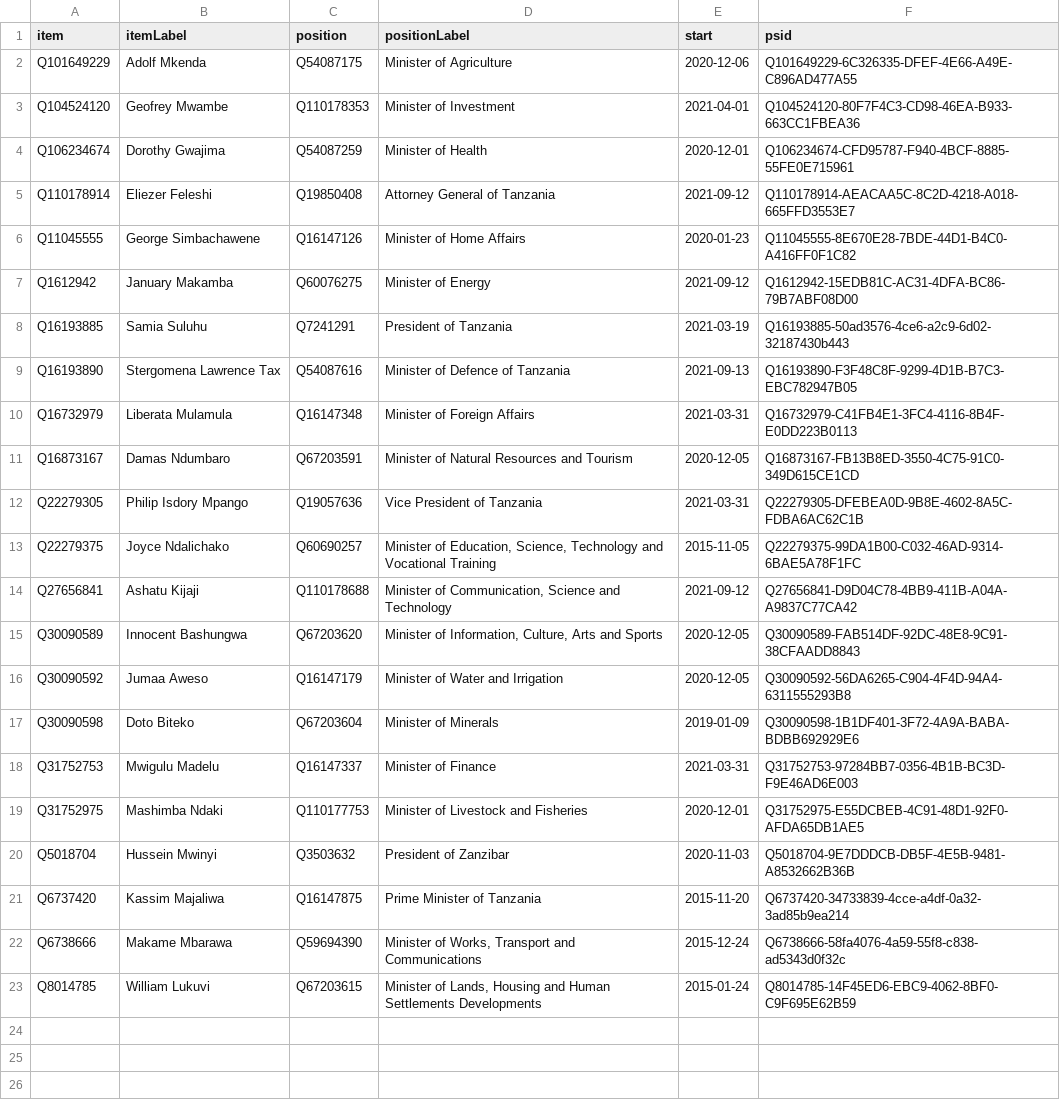
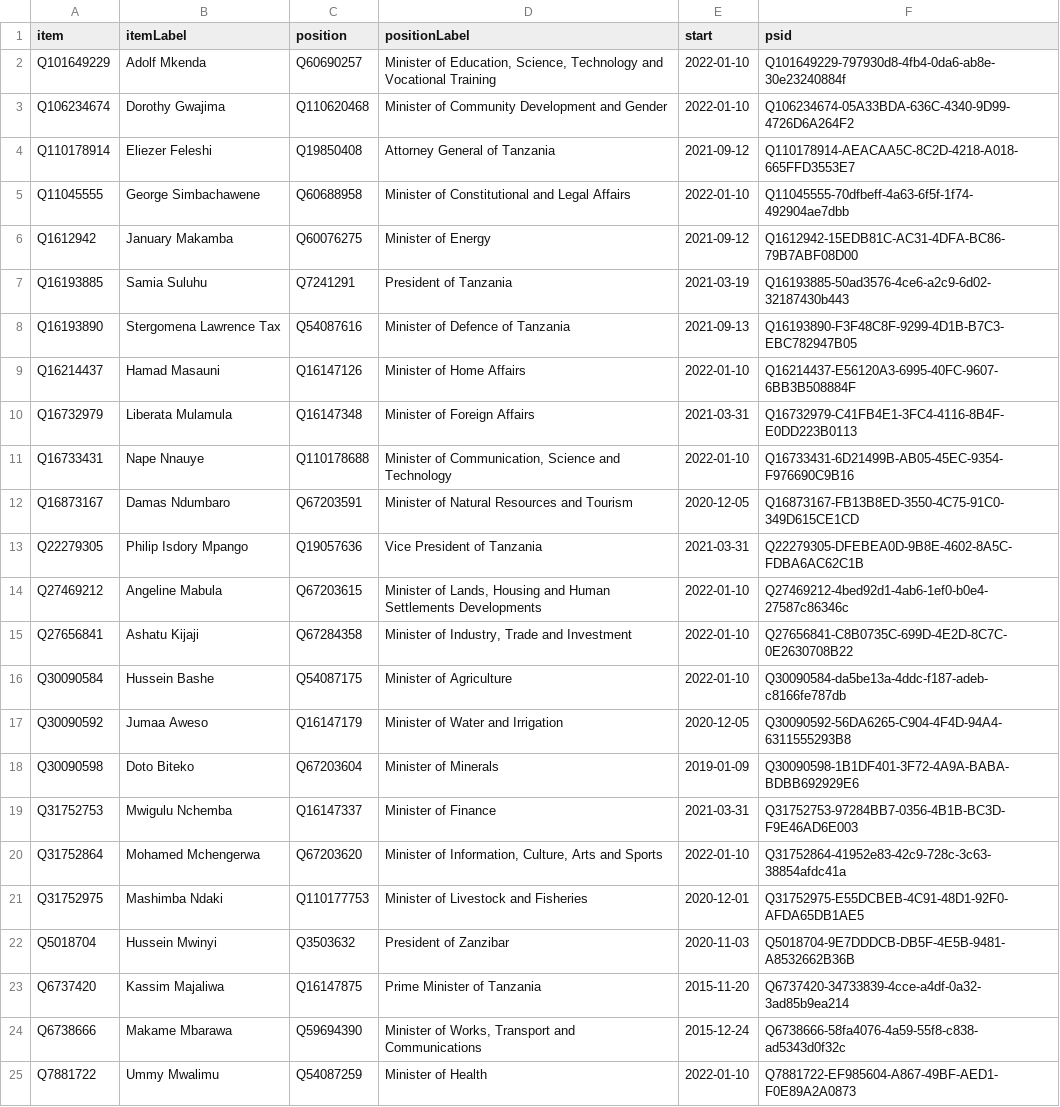
Before and after one commit to every-politician-scrapers/tanzania-ministers, a CSV file: wikidata/results/current-cabinet.csv, drawn as a sheet.

Commit message:
Run SPARQL queries

```diff
--- a/wikidata/results/current-cabinet.csv
+++ b/wikidata/results/current-cabinet.csv
@@ -1,7 +1,6 @@
 item,itemLabel,position,positionLabel,start,psid
-Q101649229,Adolf Mkenda,Q54087175,Minister of Agriculture,2020-12-06,Q101649229-6C326335-DFEF-4E66-A49E-C896AD477A55
-Q104524120,Geofrey Mwambe,Q110178353,Minister of Investment,2021-04-01,Q104524120-80F7F4C3-CD98-46EA-B933-663CC1FBEA36
-Q106234674,Dorothy Gwajima,Q54087259,Minister of Health,2020-12-01,Q106234674-CFD95787-F940-4BCF-8885-55FE0E715961
+Q101649229,Adolf Mkenda,Q60690257,"Minister of Education, Science, Technology and Vocational Training",2022-01-10,Q101649229-797930d8-4fb4-0da6-ab8e-30e23240884f
+Q106234674,Dorothy Gwajima,Q110620468,Minister of Community Development and Gender,2022-01-10,Q106234674-05A33BDA-636C-4340-9D99-4726D6A264F2
 Q110178914,Eliezer Feleshi,Q19850408,Attorney General of Tanzania,2021-09-12,Q110178914-AEACAA5C-8C2D-4218-A018-665FFD3553E7
-Q11045555,George Simbachawene,Q16147126,Minister of Home Affairs,2020-01-23,Q11045555-8E670E28-7BDE-44D1-B4C0-A416FF0F1C82
+Q11045555,George Simbachawene,Q60688958,Minister of Constitutional and Legal Affairs,2022-01-10,Q11045555-70dfbeff-4a63-6f5f-1f74-492904ae7dbb
 Q1612942,January Makamba,Q60076275,Minister of Energy,2021-09-12,Q1612942-15EDB81C-AC31-4DFA-BC86-79B7ABF08D00
@@ -9,11 +8,14 @@ Q16193885,Samia Suluhu,Q7241291,President of Tanzania,2021-03-19,Q16193885-50ad3
 Q16193890,Stergomena Lawrence Tax,Q54087616,Minister of Defence of Tanzania,2021-09-13,Q16193890-F3F48C8F-9299-4D1B-B7C3-EBC782947B05
+Q16214437,Hamad Masauni,Q16147126,Minister of Home Affairs,2022-01-10,Q16214437-E56120A3-6995-40FC-9607-6BB3B508884F
 Q16732979,Liberata Mulamula,Q16147348,Minister of Foreign Affairs,2021-03-31,Q16732979-C41FB4E1-3FC4-4116-8B4F-E0DD223B0113
+Q16733431,Nape Nnauye,Q110178688,"Minister of Communication, Science and Technology",2022-01-10,Q16733431-6D21499B-AB05-45EC-9354-F976690C9B16
 Q16873167,Damas Ndumbaro,Q67203591,Minister of Natural Resources and Tourism,2020-12-05,Q16873167-FB13B8ED-3550-4C75-91C0-349D615CE1CD
 Q22279305,Philip Isdory Mpango,Q19057636,Vice President of Tanzania,2021-03-31,Q22279305-DFEBEA0D-9B8E-4602-8A5C-FDBA6AC62C1B
-Q22279375,Joyce Ndalichako,Q60690257,"Minister of Education, Science, Technology and Vocational Training",2015-11-05,Q22279375-99DA1B00-C032-46AD-9314-6BAE5A78F1FC
-Q27656841,Ashatu Kijaji,Q110178688,"Minister of Communication, Science and Technology",2021-09-12,Q27656841-D9D04C78-4BB9-411B-A04A-A9837C77CA42
-Q30090589,Innocent Bashungwa,Q67203620,"Minister of Information, Culture, Arts and Sports",2020-12-05,Q30090589-FAB514DF-92DC-48E8-9C91-38CFAADD8843
+Q27469212,Angeline Mabula,Q67203615,"Minister of Lands, Housing and Human Settlements Developments",2022-01-10,Q27469212-4bed92d1-4ab6-1ef0-b0e4-27587c86346c
+Q27656841,Ashatu Kijaji,Q67284358,"Minister of Industry, Trade and Investment",2022-01-10,Q27656841-C8B0735C-699D-4E2D-8C7C-0E2630708B22
+Q30090584,Hussein Bashe,Q54087175,Minister of Agriculture,2022-01-10,Q30090584-da5be13a-4ddc-f187-adeb-c8166fe787db
 Q30090592,Jumaa Aweso,Q16147179,Minister of Water and Irrigation,2020-12-05,Q30090592-56DA6265-C904-4F4D-94A4-6311555293B8
 Q30090598,Doto Biteko,Q67203604,Minister of Minerals,2019-01-09,Q30090598-1B1DF401-3F72-4A9A-BABA-BDBB692929E6
-Q31752753,Mwigulu Madelu,Q16147337,Minister of Finance,2021-03-31,Q31752753-97284BB7-0356-4B1B-BC3D-F9E46AD6E003
+Q31752753,Mwigulu Nchemba,Q16147337,Minister of Finance,2021-03-31,Q31752753-97284BB7-0356-4B1B-BC3D-F9E46AD6E003
+Q31752864,Mohamed Mchengerwa,Q67203620,"Minister of Information, Culture, Arts and Sports",2022-01-10,Q31752864-41952e83-42c9-728c-3c63-38854afdc41a
 Q31752975,Mashimba Ndaki,Q110177753,Minister of Livestock and Fisheries,2020-12-01,Q31752975-E55DCBEB-4C91-48D1-92F0-AFDA65DB1AE5
@@ -22,2 +24,2 @@ Q6737420,Kassim Majaliwa,Q16147875,Prime Minister of Tanzania,2015-11-20,Q673742
 Q6738666,Makame Mbarawa,Q59694390,"Minister of Works, Transport and Communications",2015-12-24,Q6738666-58fa4076-4a59-55f8-c838-ad5343d0f32c
-Q8014785,William Lukuvi,Q67203615,"Minister of Lands, Housing and Human Settlements Developments",2015-01-24,Q8014785-14F45ED6-EBC9-4062-8BF0-C9F695E62B59
+Q7881722,Ummy Mwalimu,Q54087259,Minister of Health,2022-01-10,Q7881722-EF985604-A867-49BF-AED1-F0E89A2A0873
```
